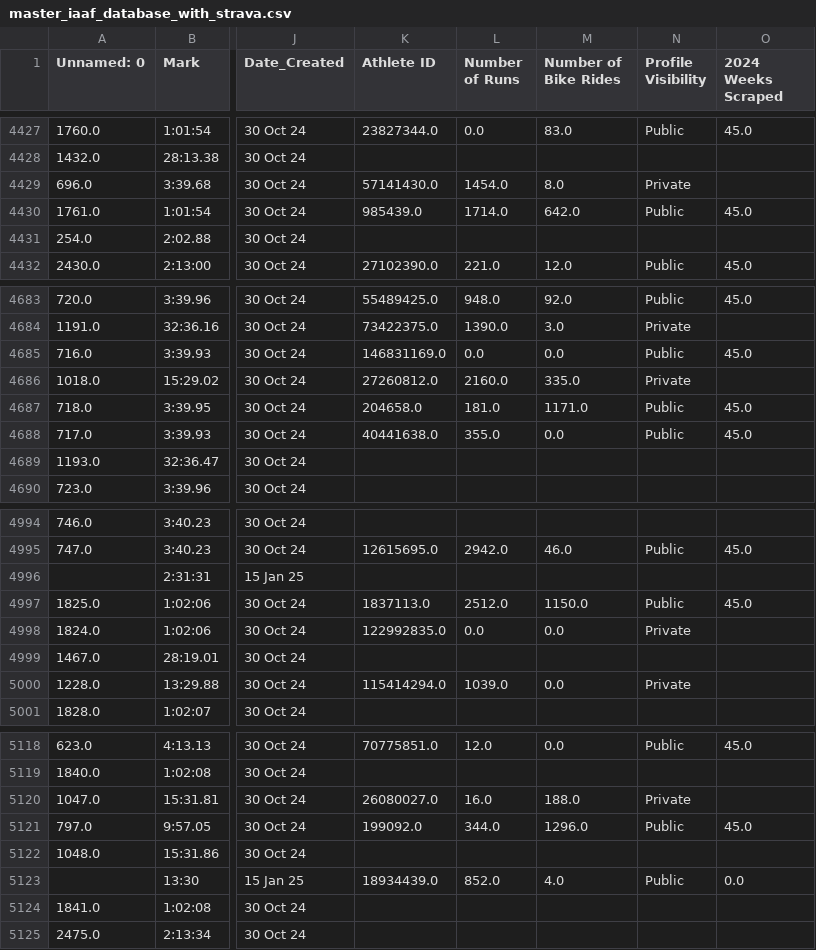
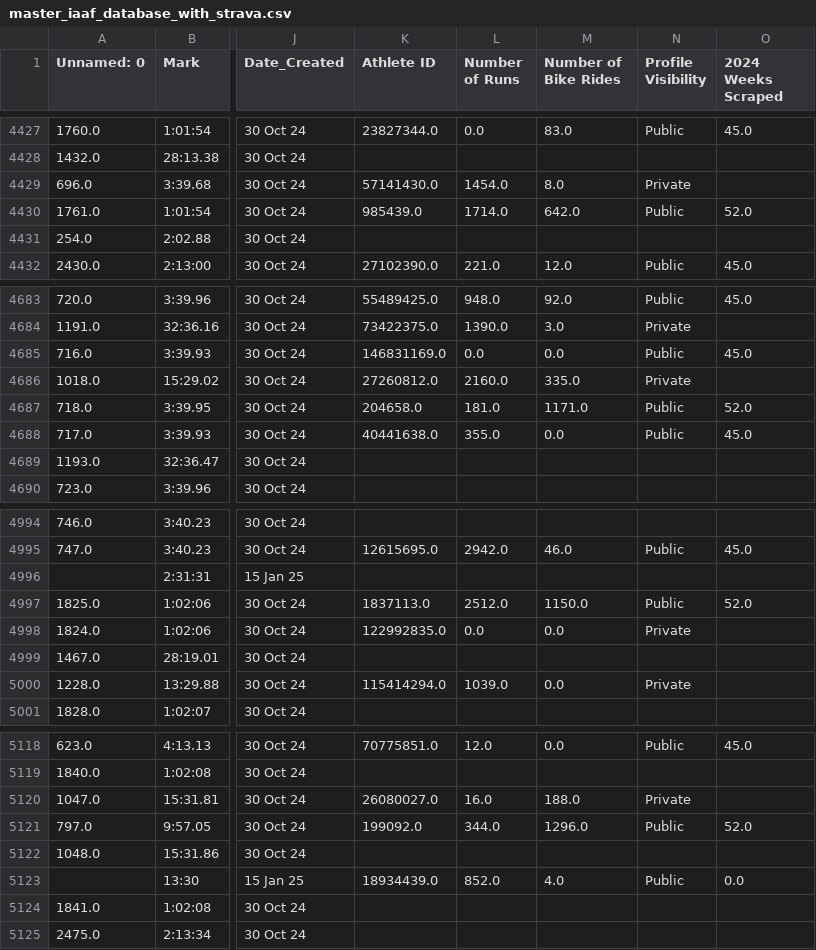
Before and after one commit to danielcwq/elite-endurance-viz, a CSV file: data/metadata/master_iaaf_database_with_strava.csv, drawn as a sheet; only a part is shown, gaps mark what is left out; the diff covers the shown part only; the diff names each change by its address in the sheet, - before the commit and + after, or states it on an @@ line.

```diff
--- a/data/metadata/master_iaaf_database_with_strava.csv
+++ b/data/metadata/master_iaaf_database_with_strava.csv
-O4430 (2024 Weeks Scraped): 45.0
+O4430 (2024 Weeks Scraped): 52.0
-O4687 (2024 Weeks Scraped): 45.0
+O4687 (2024 Weeks Scraped): 52.0
-O4997 (2024 Weeks Scraped): 45.0
+O4997 (2024 Weeks Scraped): 52.0
-O5121 (2024 Weeks Scraped): 45.0
+O5121 (2024 Weeks Scraped): 52.0
```
Also changed, not shown: 5 edited cells elsewhere in this file, 8 other files.
